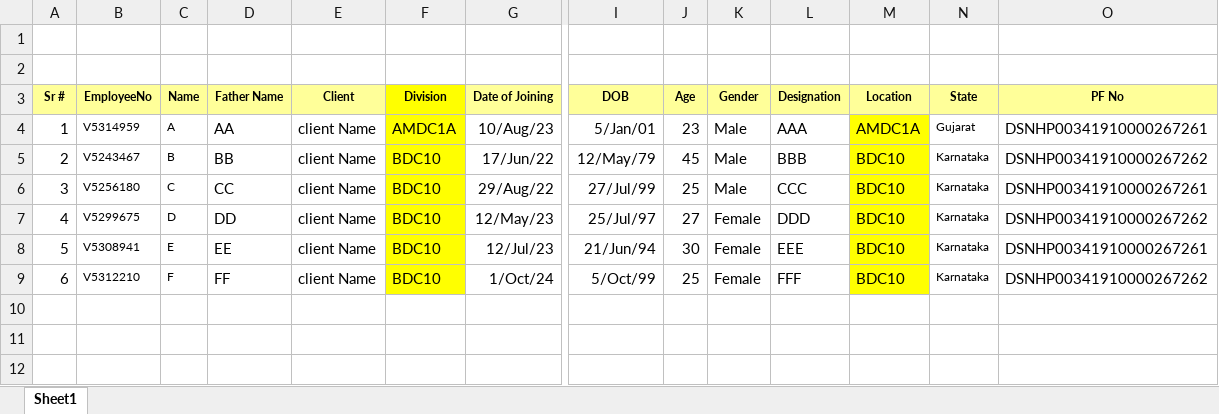
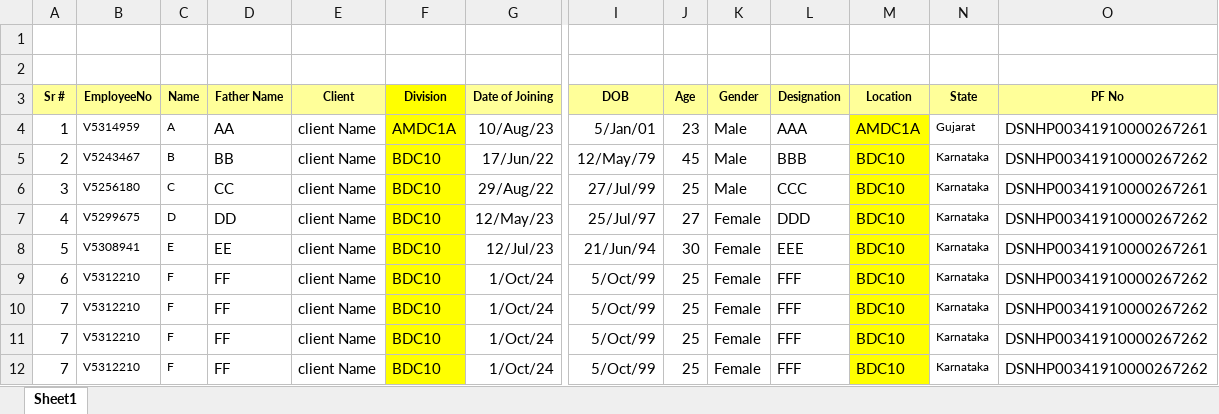
Before and after one commit to akarsh1108/ExellConvertor_Backend, an Excel workbook: input/master.xlsx, sheet Sheet1, drawn as a sheet; only a part is shown, gaps mark what is left out; values as stored, in another font and other column widths than the file's, no borders; rows hold the shown columns only; the diff names each change by its address in the sheet, - before the commit and + after, or states it on an @@ line.

```diff
--- a/input/master.xlsx (sheet Sheet1)
+++ b/input/master.xlsx (sheet Sheet1)
+row 10: 7 | V5312210 | F | FF | client Name | BDC10 | 1/Oct/24 | 5/Oct/99 | 25 | Female | FFF | BDC10 | Karnataka | DSNHP00341910000267262
+row 11: 7 | V5312210 | F | FF | client Name | BDC10 | 1/Oct/24 | 5/Oct/99 | 25 | Female | FFF | BDC10 | Karnataka | DSNHP00341910000267262
+row 12: 7 | V5312210 | F | FF | client Name | BDC10 | 1/Oct/24 | 5/Oct/99 | 25 | Female | FFF | BDC10 | Karnataka | DSNHP00341910000267262
```
Also changed, not shown: 4 other files.
